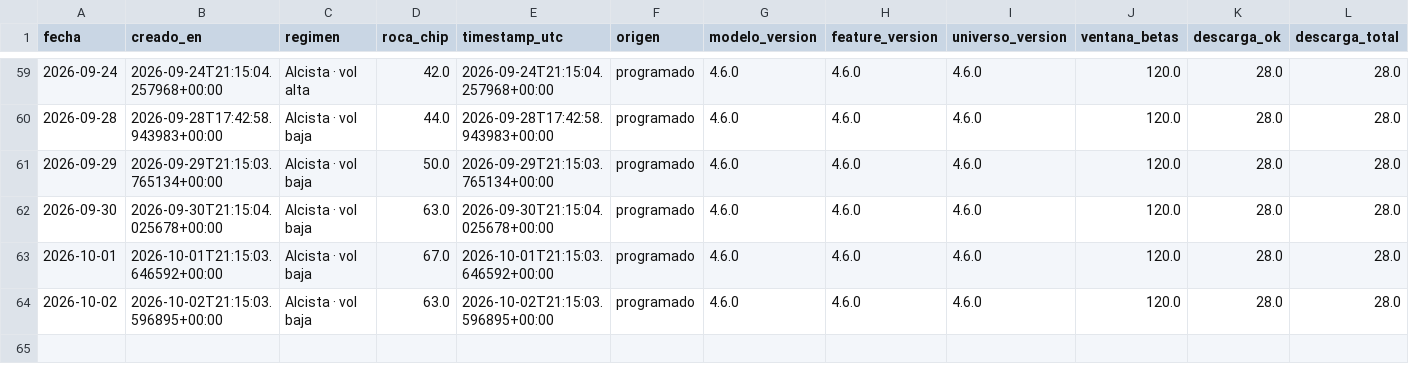
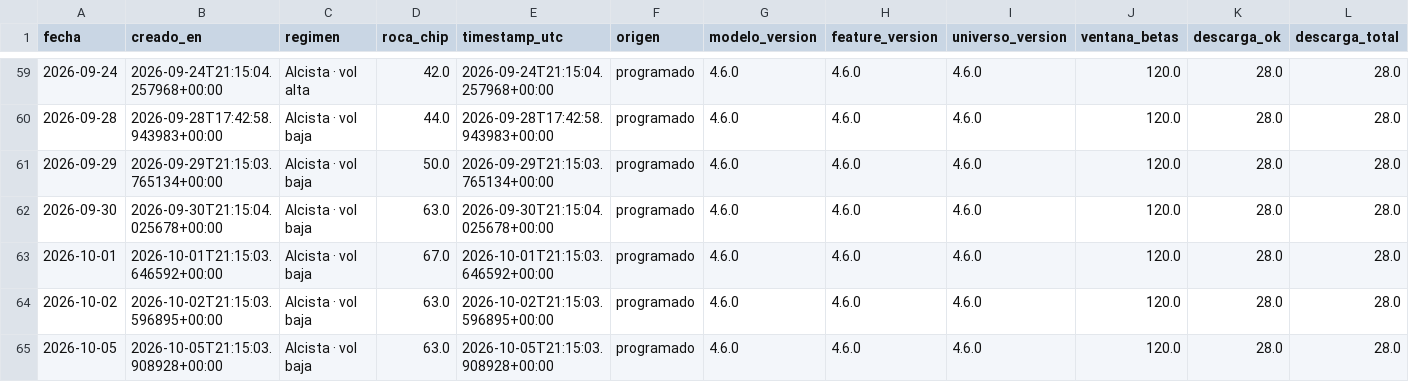
Before and after one commit to nicolasaraneda/mki-terminal, a CSV file: data/backups/senales_snapshots.csv, drawn as a sheet; only a part is shown, gaps mark what is left out; rows hold the shown columns only; the diff names each change by its address in the sheet, - before the commit and + after, or states it on an @@ line.

```diff
--- a/data/backups/senales_snapshots.csv
+++ b/data/backups/senales_snapshots.csv
+row 65: 2026-10-05 | 2026-10-05T21:15:03.908928+00:00 | Alcista · vol baja | 63.0 | 2026-10-05T21:15:03.908928+00:00 | programado | 4.6.0 | 4.6.0 | 4.6.0 | 120.0 | 28.0 | 28.0
```
Also changed, not shown: data/backups/senales_divergencias.csv, data/backups/senales_senales_ticker.csv, 7 other files.
